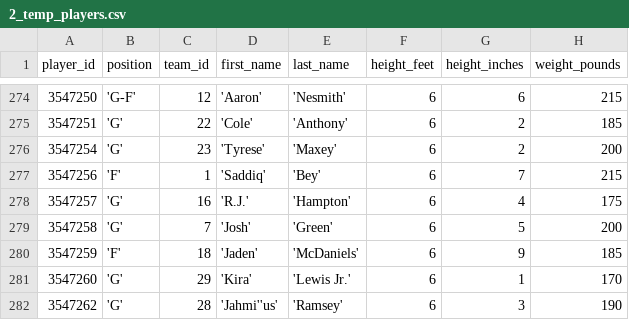
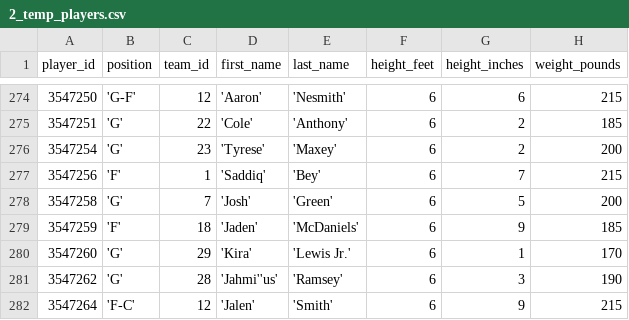
Before and after one commit to corey-cheung/nba-basketball-orchestration, a CSV file: include/ingestion/python/temp/2_temp_players.csv, drawn as a sheet; only a part is shown, gaps mark what is left out; the shorter side is filled out with more unchanged rows; the diff names each change by its address in the sheet, - before the commit and + after, or states it on an @@ line.

```diff
--- a/include/ingestion/python/temp/2_temp_players.csv
+++ b/include/ingestion/python/temp/2_temp_players.csv
-row 278: 3547257 | 'G' | 16 | 'R.J.' | 'Hampton' | 6 | 4 | 175
```
Also changed, not shown: include/ingestion/python/temp/3_temp_games.csv, 1 other file.
